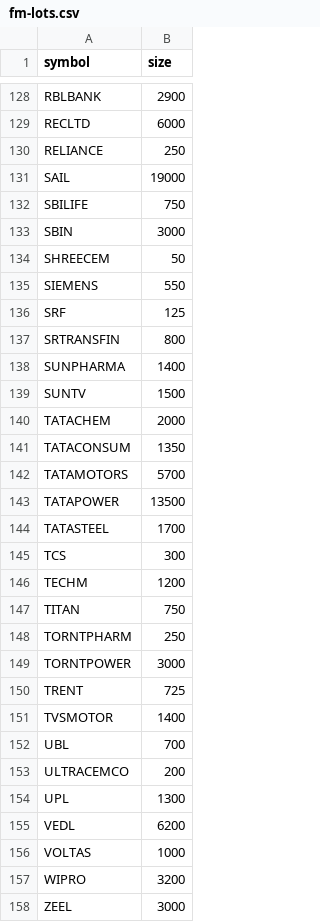
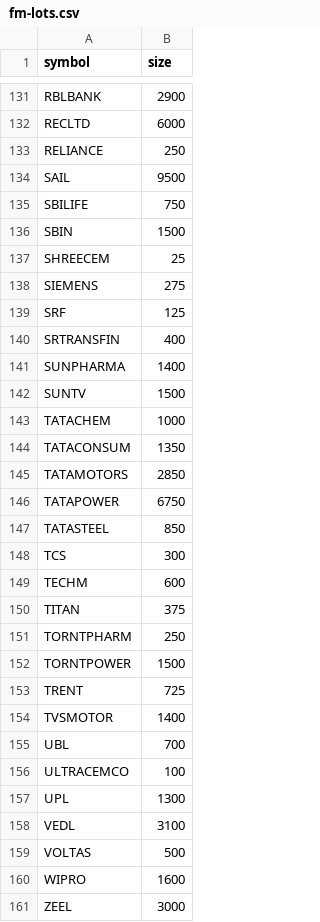
Before and after one commit to pradeepjindal/nse-insights-2021, a CSV file: src/main/resources/data/fm-lots.csv, drawn as a sheet; only a part is shown, gaps mark what is left out; the diff covers the shown part only.

Commit message:
all data correct, all working fine

```diff
--- a/src/main/resources/data/fm-lots.csv
+++ b/src/main/resources/data/fm-lots.csv
@@ -130,21 +133,21 @@ RECLTD,6000
 RELIANCE,250
-SAIL,19000
+SAIL,9500
 SBILIFE,750
-SBIN,3000
-SHREECEM,50
-SIEMENS,550
+SBIN,1500
+SHREECEM,25
+SIEMENS,275
 SRF,125
-SRTRANSFIN,800
+SRTRANSFIN,400
 SUNPHARMA,1400
 SUNTV,1500
-TATACHEM,2000
+TATACHEM,1000
 TATACONSUM,1350
-TATAMOTORS,5700
-TATAPOWER,13500
-TATASTEEL,1700
+TATAMOTORS,2850
+TATAPOWER,6750
+TATASTEEL,850
 TCS,300
-TECHM,1200
-TITAN,750
+TECHM,600
+TITAN,375
 TORNTPHARM,250
-TORNTPOWER,3000
+TORNTPOWER,1500
 TRENT,725
@@ -152,7 +155,7 @@ TVSMOTOR,1400
 UBL,700
-ULTRACEMCO,200
+ULTRACEMCO,100
 UPL,1300
-VEDL,6200
-VOLTAS,1000
-WIPRO,3200
+VEDL,3100
+VOLTAS,500
+WIPRO,1600
 ZEEL,3000
```
Also changed, not shown: 7 added rows, 1 removed row and 27 edited cells elsewhere in this file, 4 other files.
